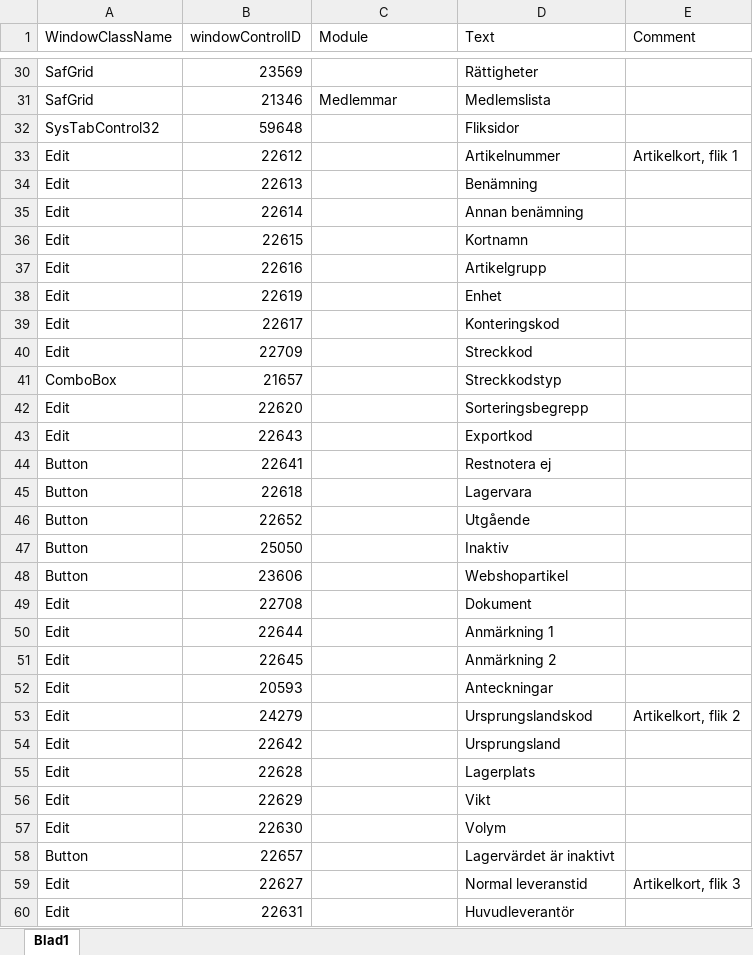
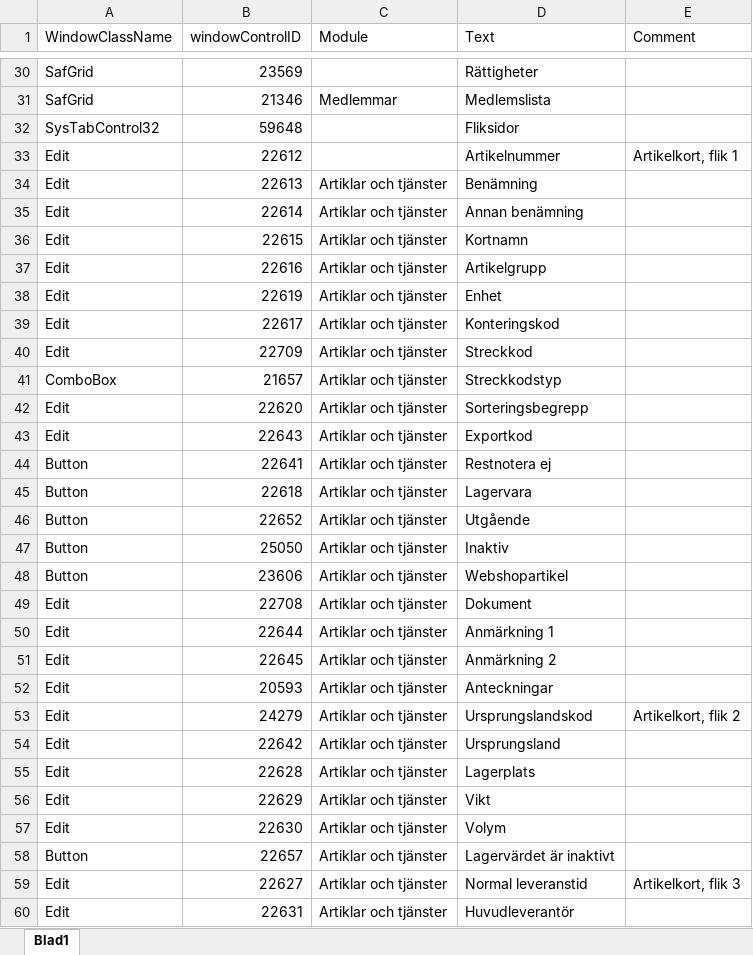
Before and after one commit to towebo/VismaAdministration-NVDAAddOn, an Excel workbook: Files/Controls.xlsx, sheet Blad1, drawn as a sheet; only a part is shown, gaps mark what is left out; values as stored, in another font and other column widths than the file's, no borders; the diff covers the shown part only; the diff names each change by its address in the sheet, - before the commit and + after, or states it on an @@ line.

Commit message:
Added new control labels and fixed some that was broken.

```diff
--- a/Files/Controls.xlsx (sheet Blad1)
+++ b/Files/Controls.xlsx (sheet Blad1)
-C34:C60 (Module): (empty)
+C34:C60 (Module): Artiklar och tjänster
```
Also changed, not shown: 6 edited cells elsewhere in this sheet, 2 other files.
